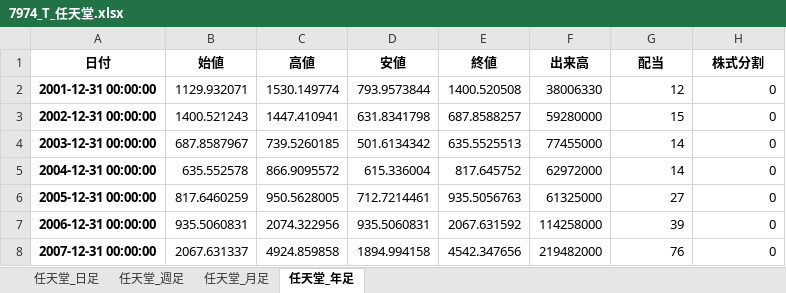
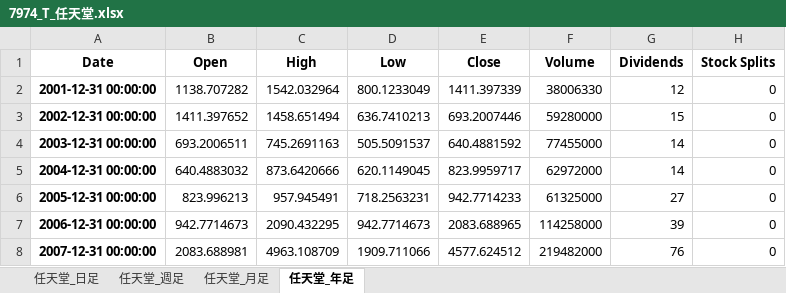
Before and after one commit to sugirukun/stock-price-data-analysis, an Excel workbook: 株価データ/7974_T_任天堂.xlsx, sheet 任天堂_年足, drawn as a sheet; only a part is shown; values as stored, in another font and other column widths than the file's, no borders; removed rows and columns are numbered as before the commit, all else as after; the diff covers the shown part only; the diff names each change by its address in the sheet, - before the commit and + after, or states it on an @@ line.

```diff
--- a/株価データ/7974_T_任天堂.xlsx (sheet 任天堂_年足)
+++ b/株価データ/7974_T_任天堂.xlsx (sheet 任天堂_年足)
-row 1: 日付 | 始値 | 高値 | 安値 | 終値 | 出来高 | 配当 | 株式分割
+row 1: Date | Open | High | Low | Close | Volume | Dividends | Stock Splits
-B2: 1129.932071
+B2: 1138.707282
-C2: 1530.149774
+C2: 1542.032964
-D2: 793.9573844
+D2: 800.1233049
-E2: 1400.520508
+E2: 1411.397339
-B3: 1400.521243
+B3: 1411.397652
-C3: 1447.410941
+C3: 1458.651494
-D3: 631.8341798
+D3: 636.7410213
-E3: 687.8588257
+E3: 693.2007446
-B4: 687.8587967
+B4: 693.2006511
-C4: 739.5260185
+C4: 745.2691163
-D4: 501.6134342
+D4: 505.5091537
-E4: 635.5525513
+E4: 640.4881592
-B5: 635.552578
+B5: 640.4883032
-C5: 866.9095572
+C5: 873.6420666
-D5: 615.336004
+D5: 620.1149045
-E5: 817.645752
+E5: 823.9959717
-B6: 817.6460259
+B6: 823.996213
-C6: 950.5628005
+C6: 957.945491
-D6: 712.7214461
+D6: 718.2563231
-E6: 935.5056763
+E6: 942.7714233
-B7: 935.5060831
+B7: 942.7714673
-C7: 2074.322956
+C7: 2090.432295
-D7: 935.5060831
+D7: 942.7714673
-E7: 2067.631592
+E7: 2083.688965
-B8: 2067.631337
+B8: 2083.688981
-C8: 4924.859858
+C8: 4963.108709
-D8: 1894.994158
+D8: 1909.711066
-E8: 4542.347656
+E8: 4577.624512
```
Also changed, not shown: 73 edited cells elsewhere in this sheet, sheet 任天堂_日足, sheet 任天堂_週足, sheet 任天堂_月足, 株価データ/1387_T_eMAXIS Slim米国株式(S&P500).xlsx, 株価データ/AAPL_アップル.xlsx, 18 other files.
